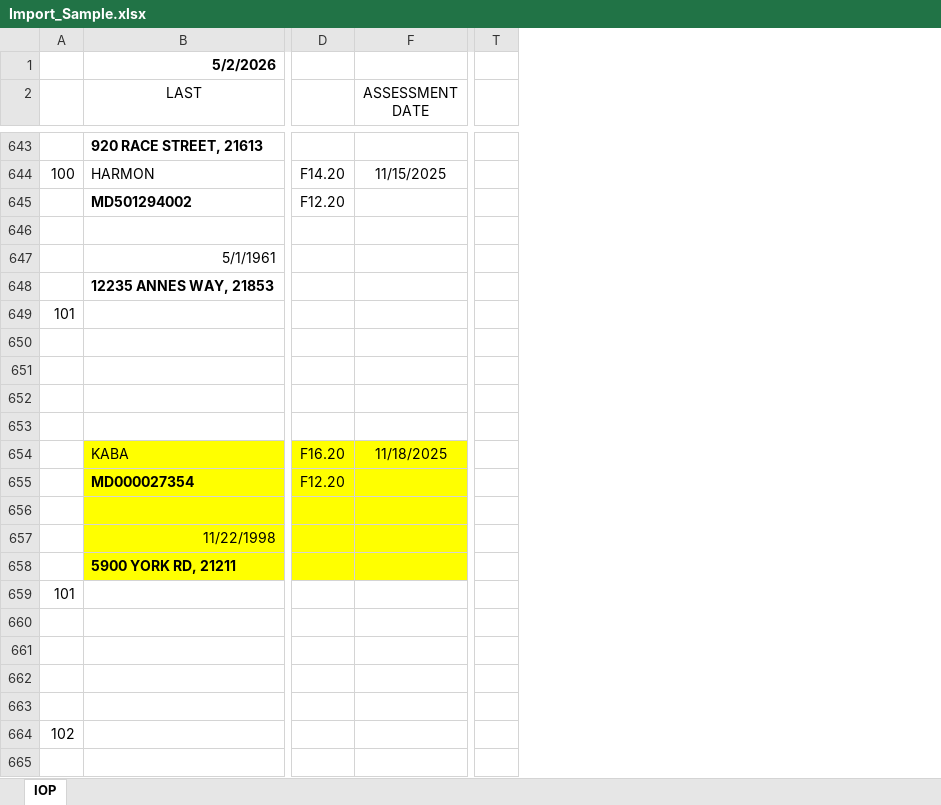
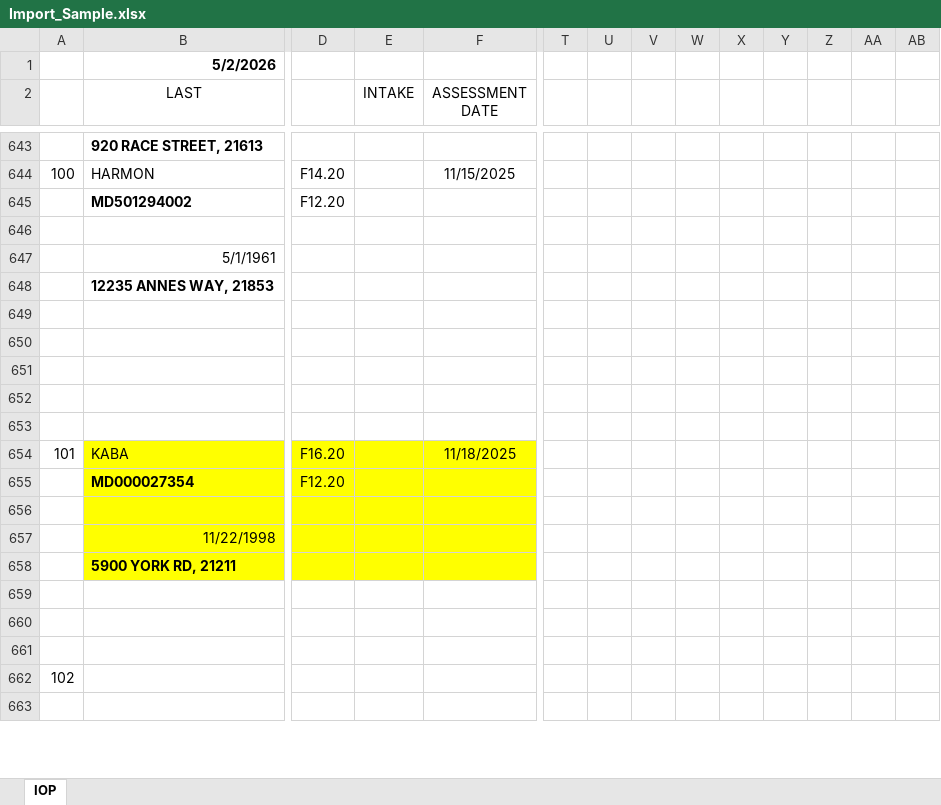
Before and after one commit to kovvurisuryavenkatareddy/customer-billing-dev, an Excel workbook: Import_Sample.xlsx, sheet IOP, drawn as a sheet; only a part is shown, gaps mark what is left out; values as stored, in another font and other column widths than the file's, no borders; removed rows and columns are numbered as before the commit, all else as after; rows hold the shown columns only; the diff covers the shown part only; the diff names each change by its address in the sheet, - before the commit and + after, or states it on an @@ line.

Commit message:
Import data is fix

```diff
--- a/Import_Sample.xlsx (sheet IOP)
+++ b/Import_Sample.xlsx (sheet IOP)
@@ column E (INTAKE) unhidden, empty @@
@@ column U unhidden, empty @@
@@ column V unhidden, empty @@
@@ column W unhidden, empty @@
@@ column X unhidden, empty @@
@@ column Y unhidden, empty @@
@@ column Z unhidden, empty @@
@@ column AA unhidden, empty @@
@@ column AB unhidden, empty @@
-A649: 101
+A649: (empty)
-A654: (empty)
+A654: 101
-row 659: 101
-row 660: (empty)
```
Also changed, not shown: 5 added rows, 3 removed rows and cell formats elsewhere in this sheet, 6 other files.
